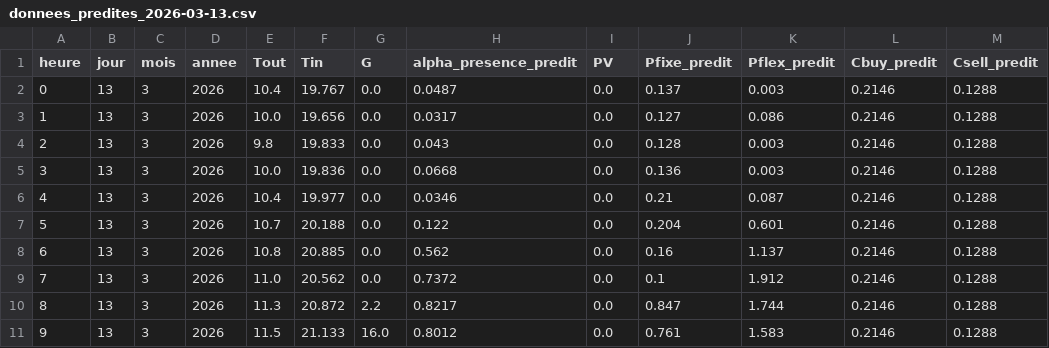
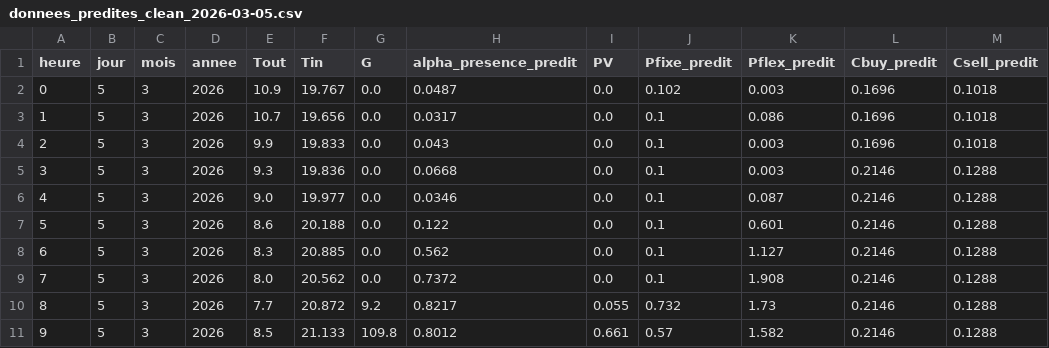
Before and after one commit to paulemilebar/Projet-Dassault-Smart-Building, a CSV file: energy_planner/data/processed/donnees_predites_clean_2026-03-05.csv (was energy_planner/data/raw/donnees_predites_2026-03-13.csv), drawn as a sheet; only a part is shown; the diff covers the shown part only.

```diff
--- a/energy_planner/data/raw/donnees_predites_2026-03-13.csv
+++ b/energy_planner/data/processed/donnees_predites_clean_2026-03-05.csv
@@ -1,11 +1,11 @@
 heure,jour,mois,annee,Tout,Tin,G,alpha_presence_predit,PV,Pfixe_predit,Pflex_predit,Cbuy_predit,Csell_predit
-0,13,3,2026,10.4,19.767,0.0,0.0487,0.0,0.137,0.003,0.2146,0.1288
-1,13,3,2026,10.0,19.656,0.0,0.0317,0.0,0.127,0.086,0.2146,0.1288
-2,13,3,2026,9.8,19.833,0.0,0.043,0.0,0.128,0.003,0.2146,0.1288
-3,13,3,2026,10.0,19.836,0.0,0.0668,0.0,0.136,0.003,0.2146,0.1288
-4,13,3,2026,10.4,19.977,0.0,0.0346,0.0,0.21,0.087,0.2146,0.1288
-5,13,3,2026,10.7,20.188,0.0,0.122,0.0,0.204,0.601,0.2146,0.1288
-6,13,3,2026,10.8,20.885,0.0,0.562,0.0,0.16,1.137,0.2146,0.1288
-7,13,3,2026,11.0,20.562,0.0,0.7372,0.0,0.1,1.912,0.2146,0.1288
-8,13,3,2026,11.3,20.872,2.2,0.8217,0.0,0.847,1.744,0.2146,0.1288
-9,13,3,2026,11.5,21.133,16.0,0.8012,0.0,0.761,1.583,0.2146,0.1288
+0,5,3,2026,10.9,19.767,0.0,0.0487,0.0,0.102,0.003,0.1696,0.1018
+1,5,3,2026,10.7,19.656,0.0,0.0317,0.0,0.1,0.086,0.1696,0.1018
+2,5,3,2026,9.9,19.833,0.0,0.043,0.0,0.1,0.003,0.1696,0.1018
+3,5,3,2026,9.3,19.836,0.0,0.0668,0.0,0.1,0.003,0.2146,0.1288
+4,5,3,2026,9.0,19.977,0.0,0.0346,0.0,0.1,0.087,0.2146,0.1288
+5,5,3,2026,8.6,20.188,0.0,0.122,0.0,0.1,0.601,0.2146,0.1288
+6,5,3,2026,8.3,20.885,0.0,0.562,0.0,0.1,1.127,0.2146,0.1288
+7,5,3,2026,8.0,20.562,0.0,0.7372,0.0,0.1,1.908,0.2146,0.1288
+8,5,3,2026,7.7,20.872,9.2,0.8217,0.055,0.732,1.73,0.2146,0.1288
+9,5,3,2026,8.5,21.133,109.8,0.8012,0.661,0.57,1.582,0.2146,0.1288
```
Also changed, not shown: 86 edited cells elsewhere in this file, energy_planner/data/processed/donnees_predites_clean_2026-03-01.csv, energy_planner/data/processed/donnees_predites_clean_2026-03-12.csv, 31 other files.
